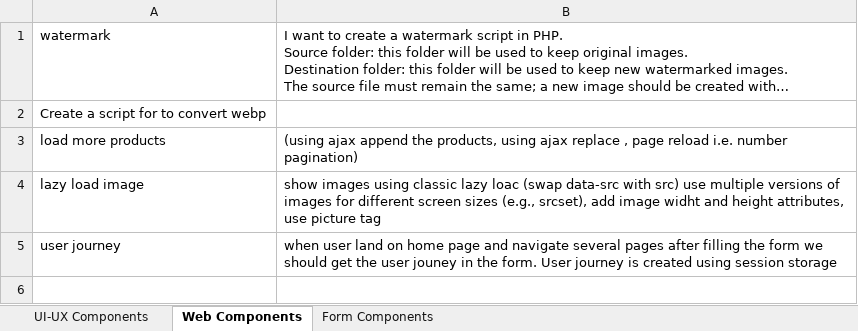
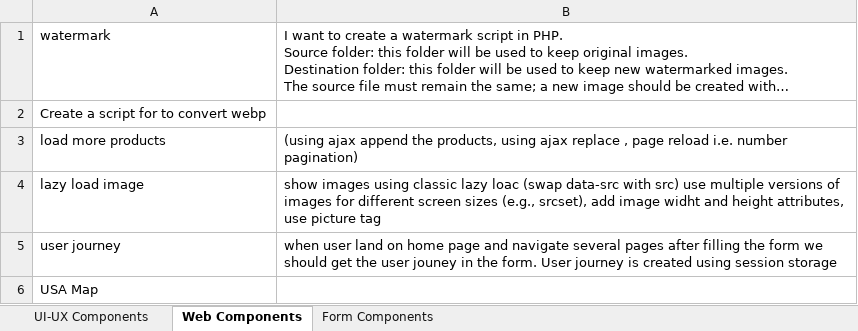
Before and after one commit to shivatcibirix/web-development, an Excel workbook: details.xlsx, sheet Web Components, drawn as a sheet; long unchanged cells end in …; values as stored, in another font and other column widths than the file's, no borders; the diff names each change by its address in the sheet, - before the commit and + after, or states it on an @@ line.

```diff
--- a/details.xlsx (sheet Web Components)
+++ b/details.xlsx (sheet Web Components)
+row 6: USA Map
```
Also changed, not shown: 33 other files.
